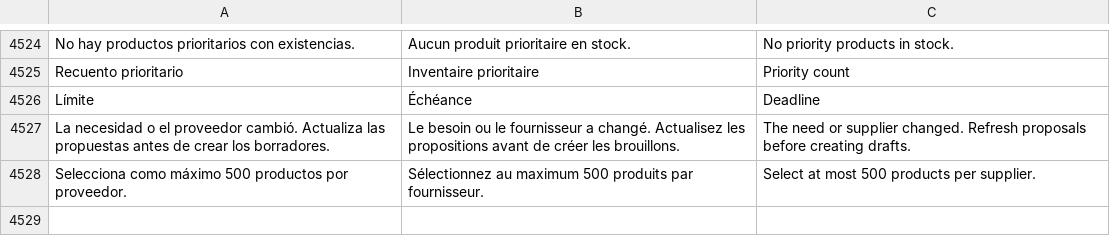
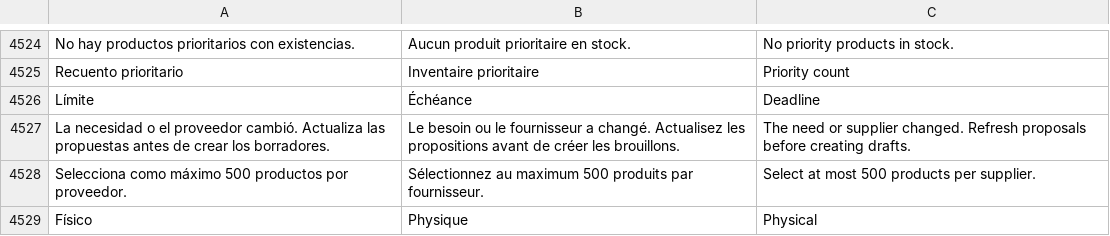
Before and after one commit to lisciandraj/Pro-manager-Gama, a TSV file: locales/catalog.tsv, drawn as a sheet; only a part is shown, gaps mark what is left out; the diff names each change by its address in the sheet, - before the commit and + after, or states it on an @@ line.

```diff
--- a/locales/catalog.tsv
+++ b/locales/catalog.tsv
+row 4529: Físico | Physique | Physical
```
Also changed, not shown: 12 other files.
